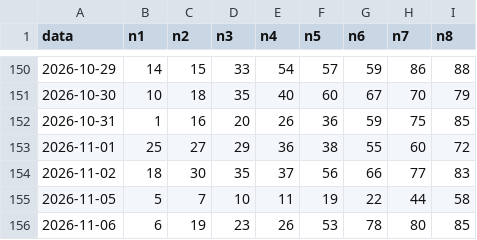
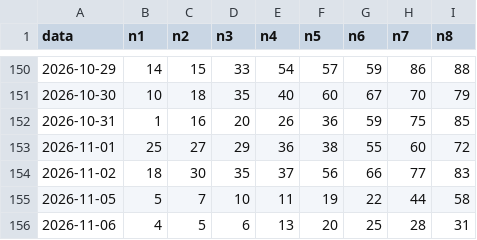
Before and after one commit to Francis490/omega-lottery-engine, a CSV file: swfl_storico.csv, drawn as a sheet; only a part is shown, gaps mark what is left out.

```diff
--- a/swfl_storico.csv
+++ b/swfl_storico.csv
@@ -155,2 +155,2 @@ data;n1;n2;n3;n4;n5;n6;n7;n8
 2026-11-05;5;7;10;11;19;22;44;58
-2026-11-06;6;19;23;26;53;78;80;85
+2026-11-06;4;5;6;13;20;25;28;31
```
